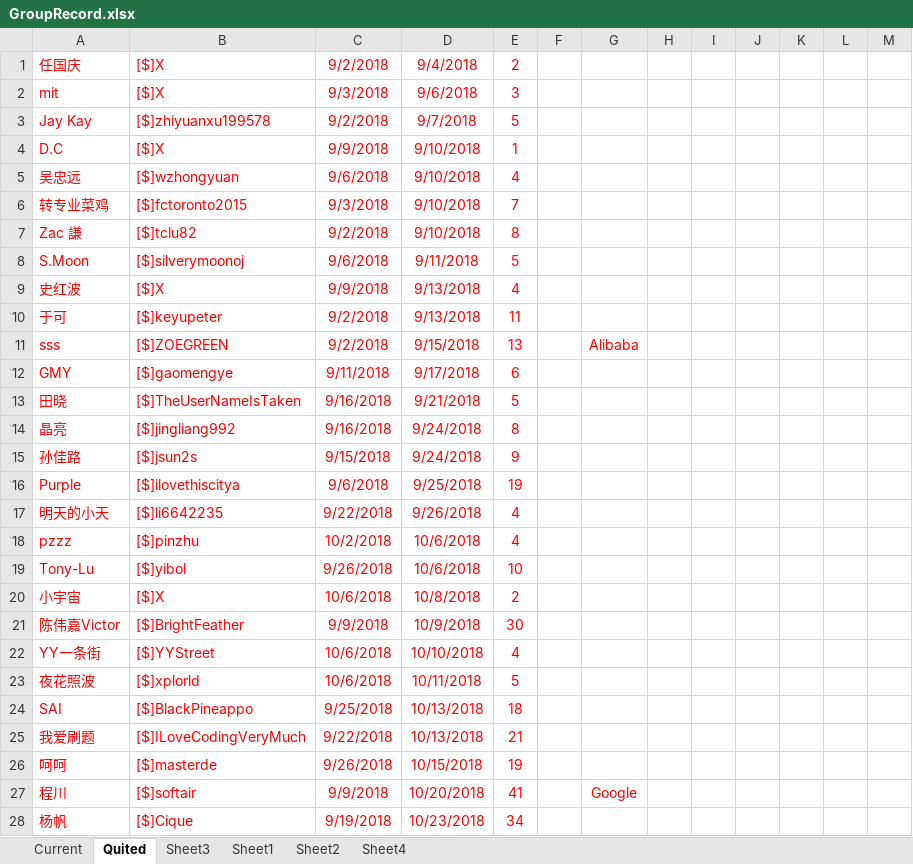
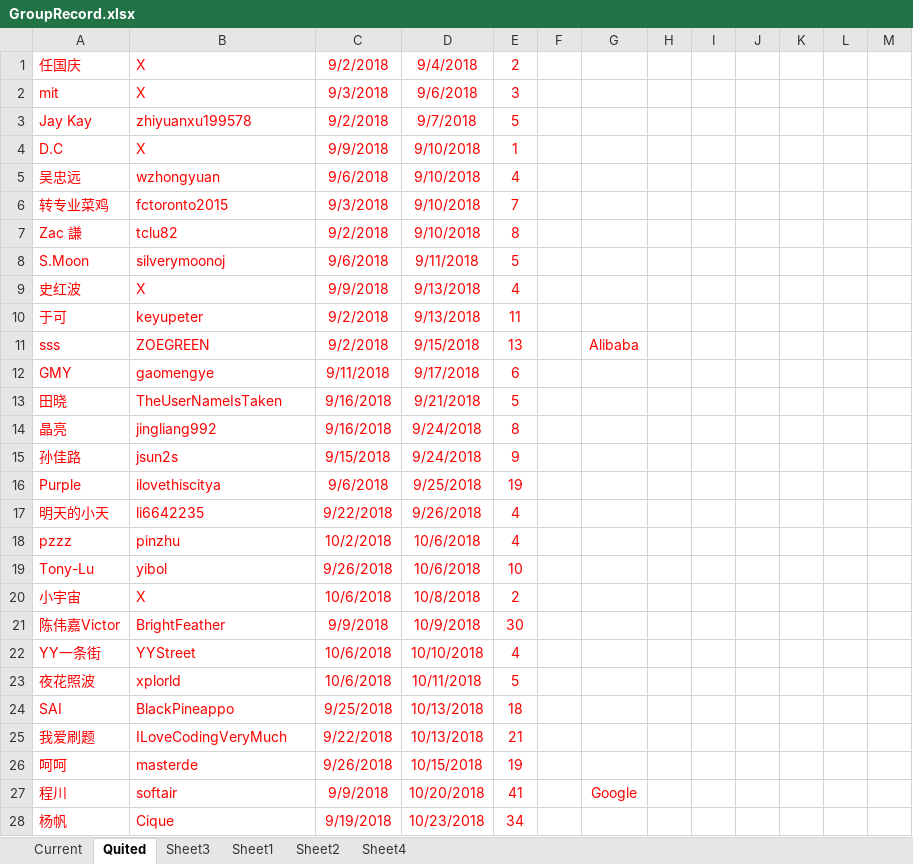
Before and after one commit to wisdompeak/lc-score-board, an Excel workbook: generateEXCEL/Data/Members/GroupRecord.xlsx, sheet Quited, drawn as a sheet; only a part is shown; values as stored, in another font and other column widths than the file's, no borders; the diff covers the shown part only; the diff names each change by its address in the sheet, - before the commit and + after, or states it on an @@ line.

```diff
--- a/generateEXCEL/Data/Members/GroupRecord.xlsx (sheet Quited)
+++ b/generateEXCEL/Data/Members/GroupRecord.xlsx (sheet Quited)
-B1:B2: [$]X
+B1:B2: X
-B3: [$]zhiyuanxu199578
+B3: zhiyuanxu199578
-B4: [$]X
+B4: X
-B5: [$]wzhongyuan
+B5: wzhongyuan
-B6: [$]fctoronto2015
+B6: fctoronto2015
-B7: [$]tclu82
+B7: tclu82
-B8: [$]silverymoonoj
+B8: silverymoonoj
-B9: [$]X
+B9: X
-B10: [$]keyupeter
+B10: keyupeter
-B11: [$]ZOEGREEN
+B11: ZOEGREEN
-B12: [$]gaomengye
+B12: gaomengye
-B13: [$]TheUserNameIsTaken
+B13: TheUserNameIsTaken
-B14: [$]jingliang992
+B14: jingliang992
-B15: [$]jsun2s
+B15: jsun2s
-B16: [$]ilovethiscitya
+B16: ilovethiscitya
-B17: [$]li6642235
+B17: li6642235
-B18: [$]pinzhu
+B18: pinzhu
-B19: [$]yibol
+B19: yibol
-B20: [$]X
+B20: X
-B21: [$]BrightFeather
+B21: BrightFeather
-B22: [$]YYStreet
+B22: YYStreet
-B23: [$]xplorld
+B23: xplorld
-B24: [$]BlackPineappo
+B24: BlackPineappo
-B25: [$]ILoveCodingVeryMuch
+B25: ILoveCodingVeryMuch
-B26: [$]masterde
+B26: masterde
-B27: [$]softair
+B27: softair
-B28: [$]Cique
+B28: Cique
```
Also changed, not shown: 3 added rows and 303 edited cells elsewhere in this sheet, sheet Sheet3, sheet Sheet4, sheet Current, formulas that keep their value, generateEXCEL/graduates.xlsx, generateEXCEL/index.xlsx, 18 other files.
